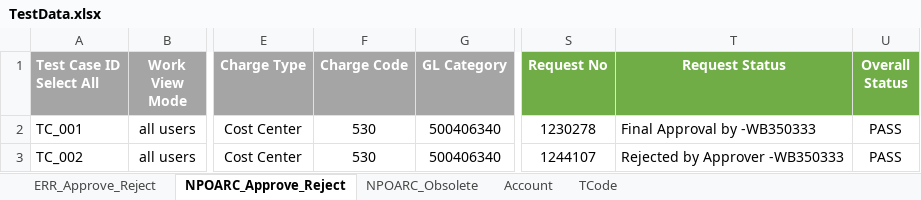
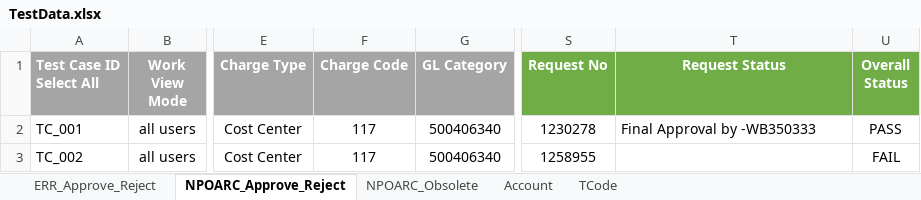
Before and after one commit to dxc-automation/SAP_PLM, an Excel workbook: src/main/resources/TestData.xlsx, sheet NPOARC_Approve_Reject, drawn as a sheet; only a part is shown, gaps mark what is left out; values as stored, in another font and other column widths than the file's, no borders; charts and pictures not drawn; the diff names each change by its address in the sheet, - before the commit and + after, or states it on an @@ line.

```diff
--- a/src/main/resources/TestData.xlsx (sheet NPOARC_Approve_Reject)
+++ b/src/main/resources/TestData.xlsx (sheet NPOARC_Approve_Reject)
-F2:F3 (Charge Code): 530
+F2:F3 (Charge Code): 117
-S3 (Request No): 1244107
+S3 (Request No): 1258955
-T3 (Request Status): Rejected by Approver -WB350333
+T3 (Request Status): (empty)
-U3 (Overall Status): PASS
+U3 (Overall Status): FAIL
```
Also changed, not shown: sheet NPOARC_Obsolete, charts or pictures, 29 other files.
